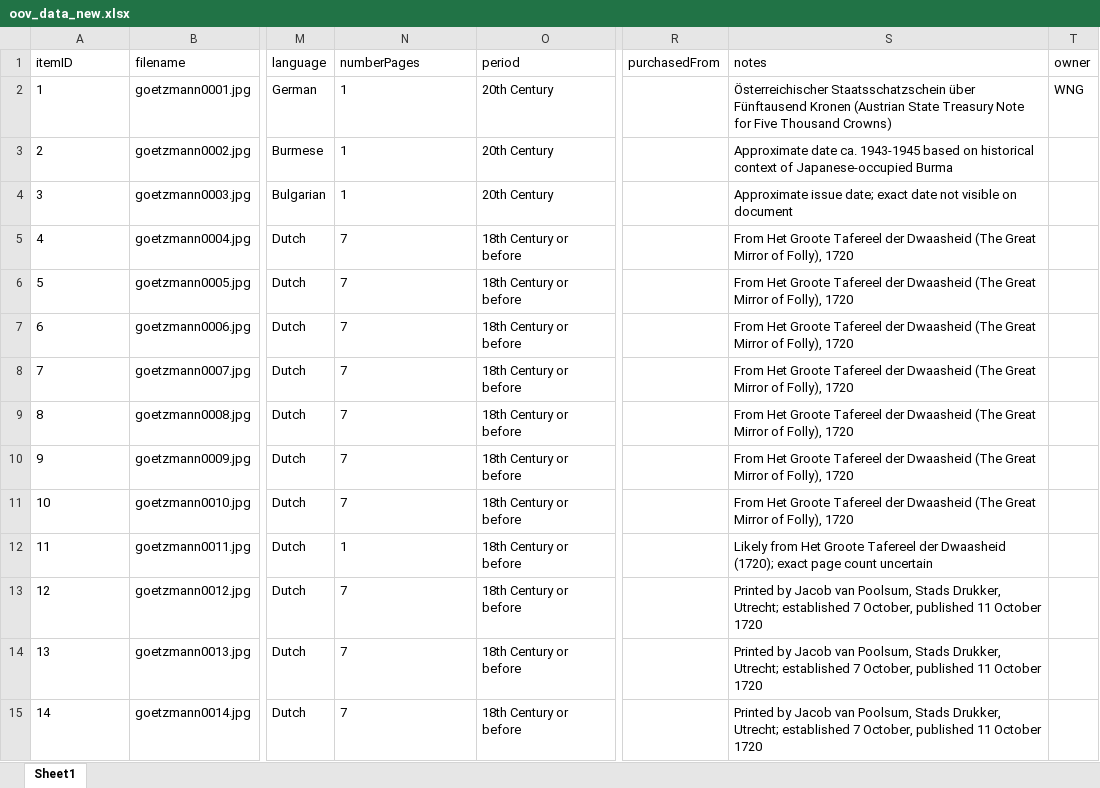
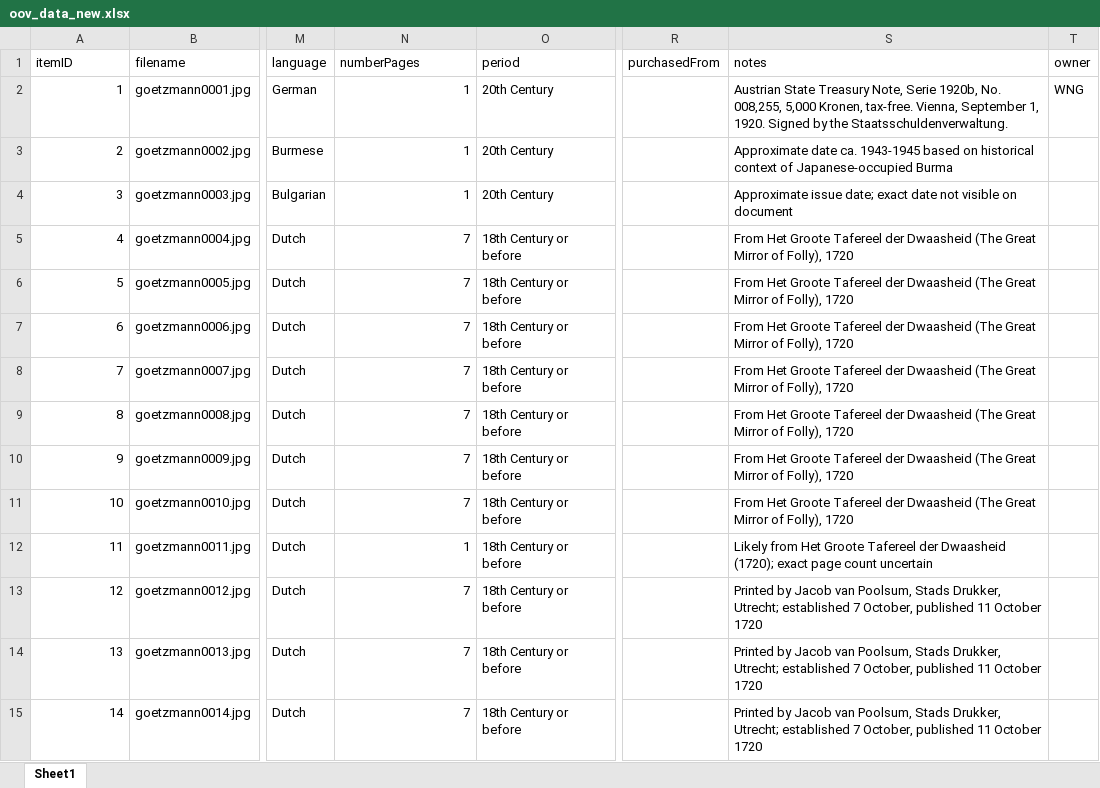
Before and after one commit to yale-icf/oov-virtual-museum02, an Excel workbook: oov_data_new.xlsx, sheet Sheet1, drawn as a sheet; only a part is shown, gaps mark what is left out; values as stored, in another font and other column widths than the file's, no borders; the diff covers the shown part only; the diff names each change by its address in the sheet, - before the commit and + after, or states it on an @@ line.

```diff
--- a/oov_data_new.xlsx (sheet Sheet1)
+++ b/oov_data_new.xlsx (sheet Sheet1)
-A2:A15 alignment: left
+A2:A15 alignment: right
-N2:N15 alignment: left
+N2:N15 alignment: right
-S2 (notes): Österreichischer Staatsschatzschein über Fünftausend Kronen (Austrian State Treasury Note for Five Thousand Crowns)
+S2 (notes): Austrian State Treasury Note, Serie 1920b, No. 008,255, 5,000 Kronen, tax-free. Vienna, September 1, 1920. Signed by the Staatsschuldenverwaltung.
```
Also changed, not shown: 151 edited cells and cell formats elsewhere in this sheet, 3 other files.
